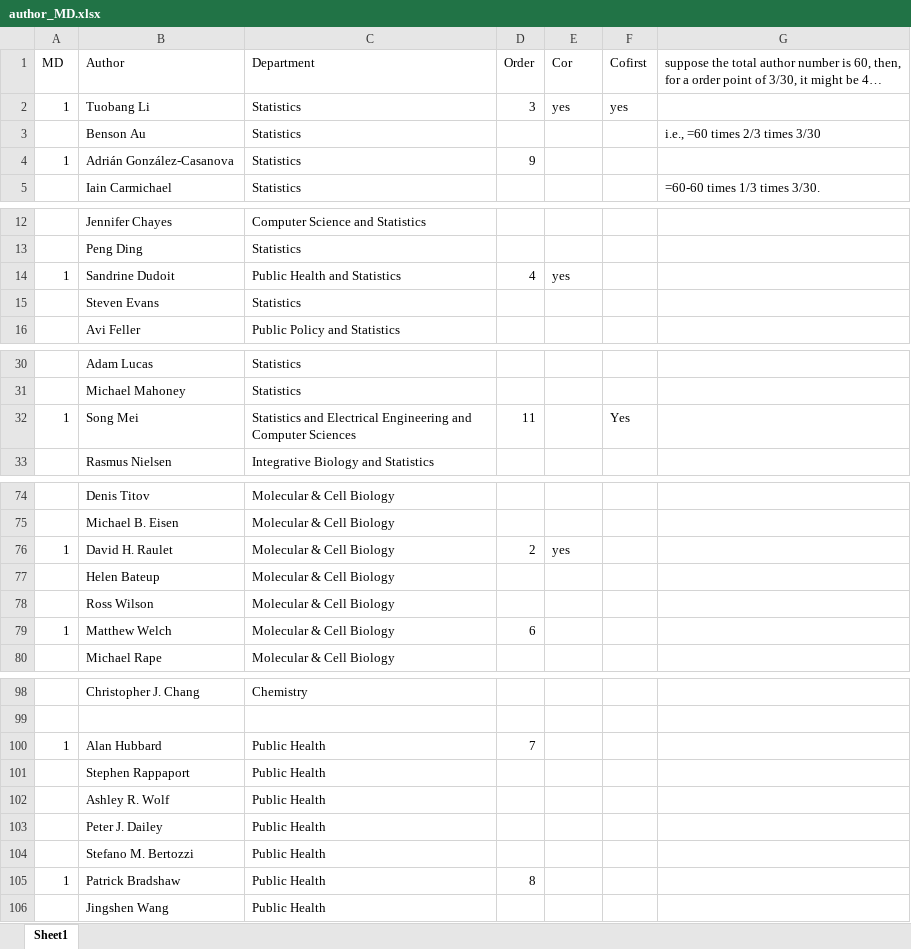
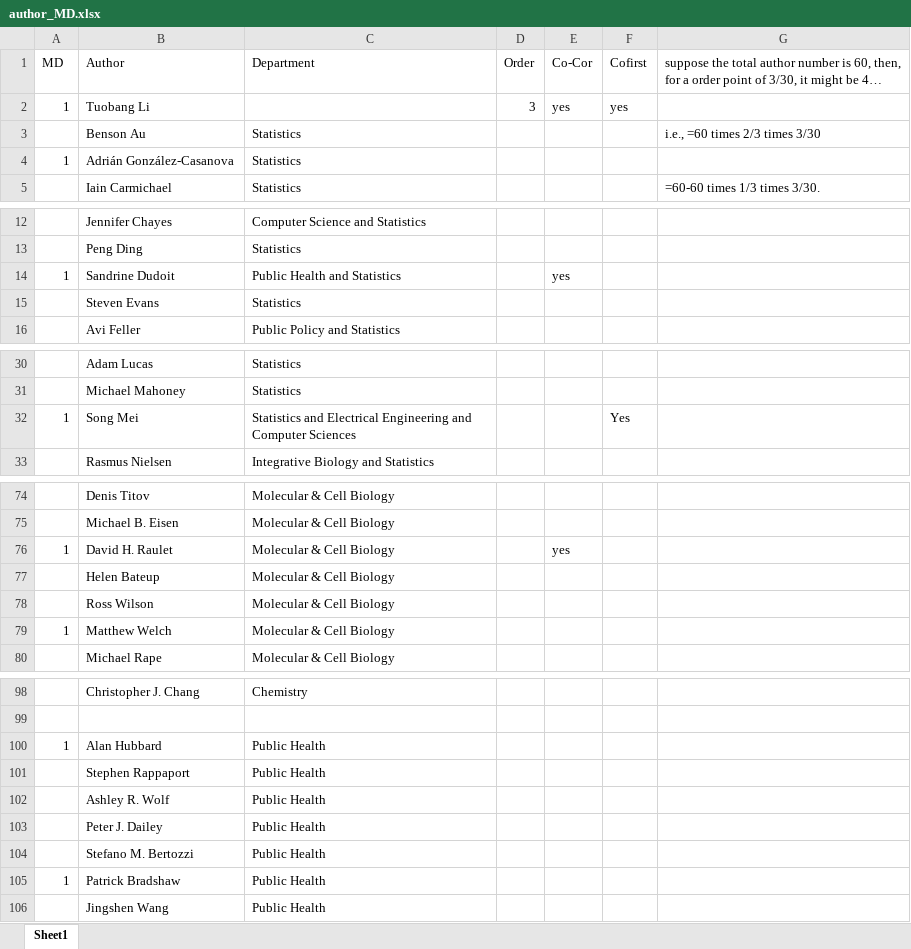
Before and after one commit to tuobangli/author_ber6, an Excel workbook: author_MD.xlsx, sheet Sheet1, drawn as a sheet; only a part is shown, gaps mark what is left out; long unchanged cells end in …; values as stored, in another font and other column widths than the file's, no borders; the diff covers the shown part only; the diff names each change by its address in the sheet, - before the commit and + after, or states it on an @@ line.

Commit message:
Add files via upload

```diff
--- a/author_MD.xlsx (sheet Sheet1)
+++ b/author_MD.xlsx (sheet Sheet1)
-E1: Cor
+E1: Co-Cor
-C2 (Department): Statistics
+C2 (Department): (empty)
-D4 (Order): 9
+D4 (Order): (empty)
-D14 (Order): 4
+D14 (Order): (empty)
-D32 (Order): 11
+D32 (Order): (empty)
-D76 (Order): 2
+D76 (Order): (empty)
-D79 (Order): 6
+D79 (Order): (empty)
-D100 (Order): 7
+D100 (Order): (empty)
-D105 (Order): 8
+D105 (Order): (empty)
```
Also changed, not shown: 5 edited cells elsewhere in this sheet.
